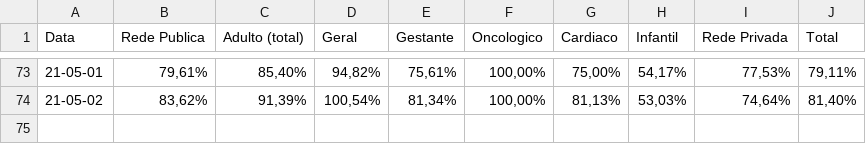
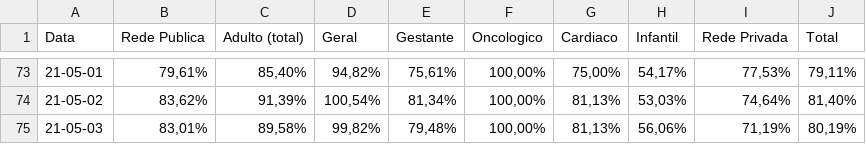
Before and after one commit to HeyLucasLeao/HeyLucasLeao.github.io, a CSV file: raspagem_dos_boletins_diarios/raw_csvs/leitos_clinicos_geral.csv, drawn as a sheet; only a part is shown, gaps mark what is left out; the diff names each change by its address in the sheet, - before the commit and + after, or states it on an @@ line.

```diff
--- a/raspagem_dos_boletins_diarios/raw_csvs/leitos_clinicos_geral.csv
+++ b/raspagem_dos_boletins_diarios/raw_csvs/leitos_clinicos_geral.csv
+row 75: 21-05-03 | 83,01% | 89,58% | 99,82% | 79,48% | 100,00% | 81,13% | 56,06% | 71,19% | 80,19%
```
Also changed, not shown: raspagem_dos_boletins_diarios/raw_csvs/leitos_clinicos_covid-19.csv, raspagem_dos_boletins_diarios/raw_csvs/sala_vermelha_covid-19.csv, 10 other files.
